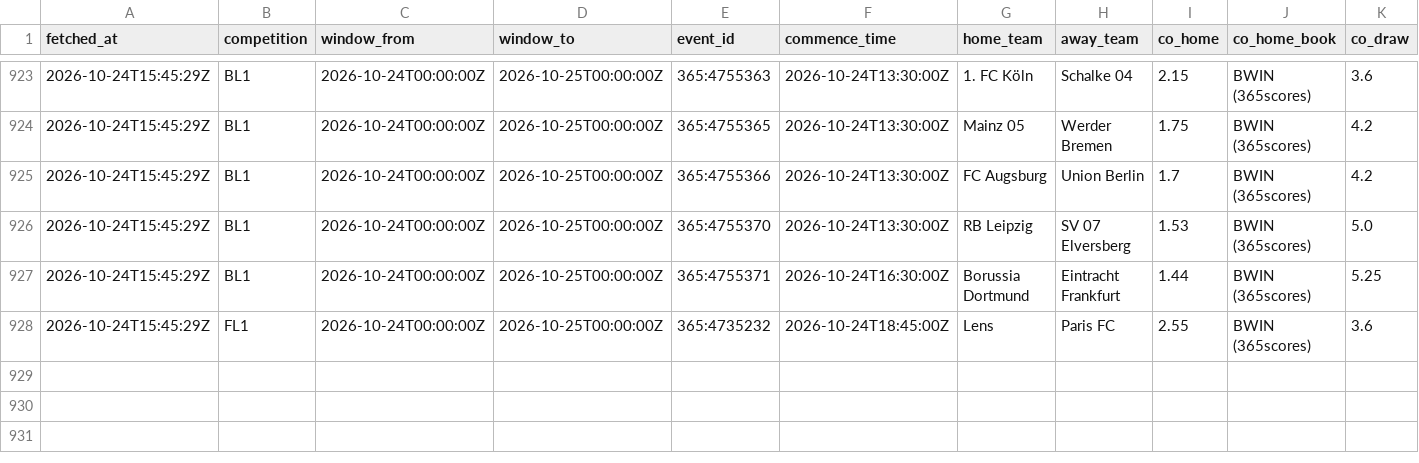
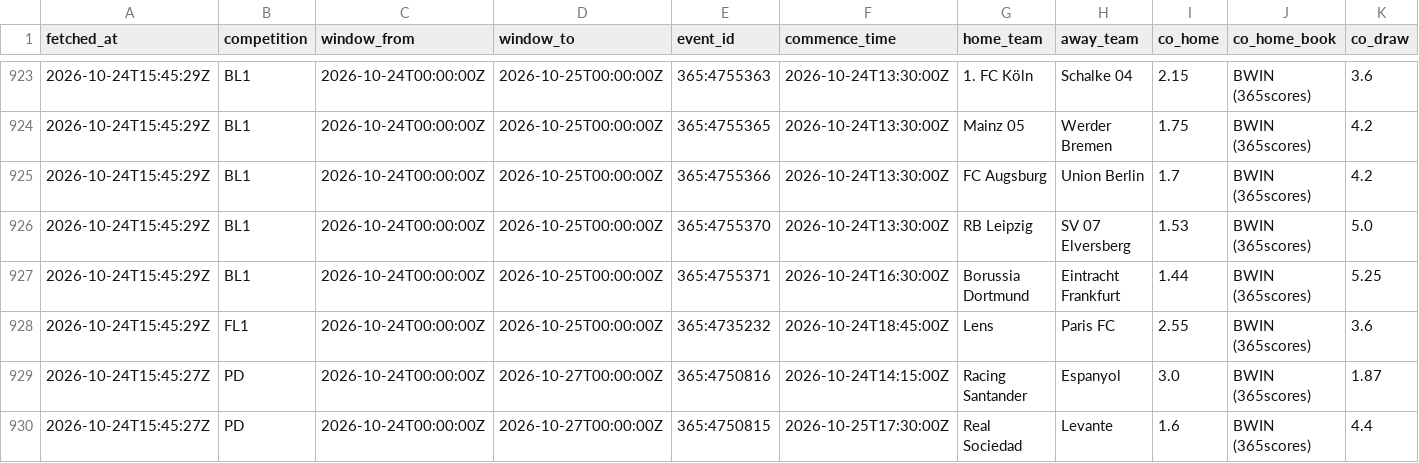
Before and after one commit to ecastc2607-cmd/football_prediction, a CSV file: data/tracking/odds_snapshots.csv, drawn as a sheet; only a part is shown, gaps mark what is left out; rows hold the shown columns only; the diff names each change by its address in the sheet, - before the commit and + after, or states it on an @@ line.

```diff
--- a/data/tracking/odds_snapshots.csv
+++ b/data/tracking/odds_snapshots.csv
+row 929: 2026-10-24T15:45:27Z | PD | 2026-10-24T00:00:00Z | 2026-10-27T00:00:00Z | 365:4750816 | 2026-10-24T14:15:00Z | Racing Santander | Espanyol | 3.0 | BWIN (365scores) | 1.87
+row 930: 2026-10-24T15:45:27Z | PD | 2026-10-24T00:00:00Z | 2026-10-27T00:00:00Z | 365:4750815 | 2026-10-25T17:30:00Z | Real Sociedad | Levante | 1.6 | BWIN (365scores) | 4.4
```
